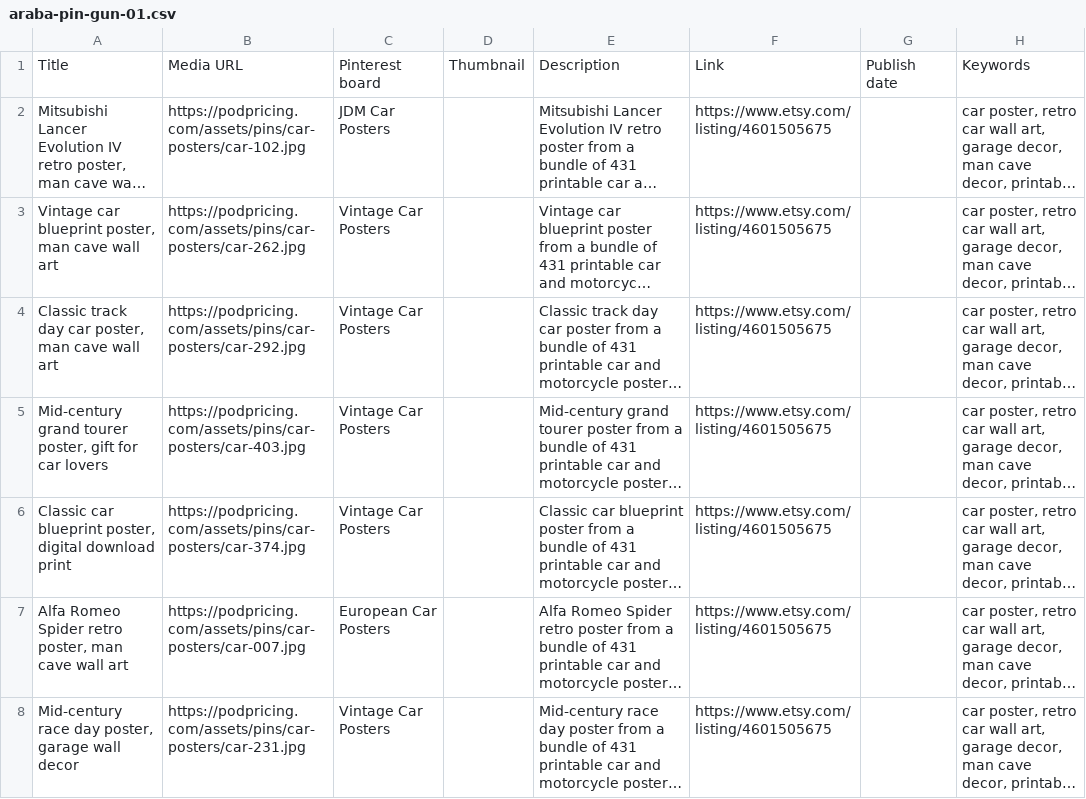
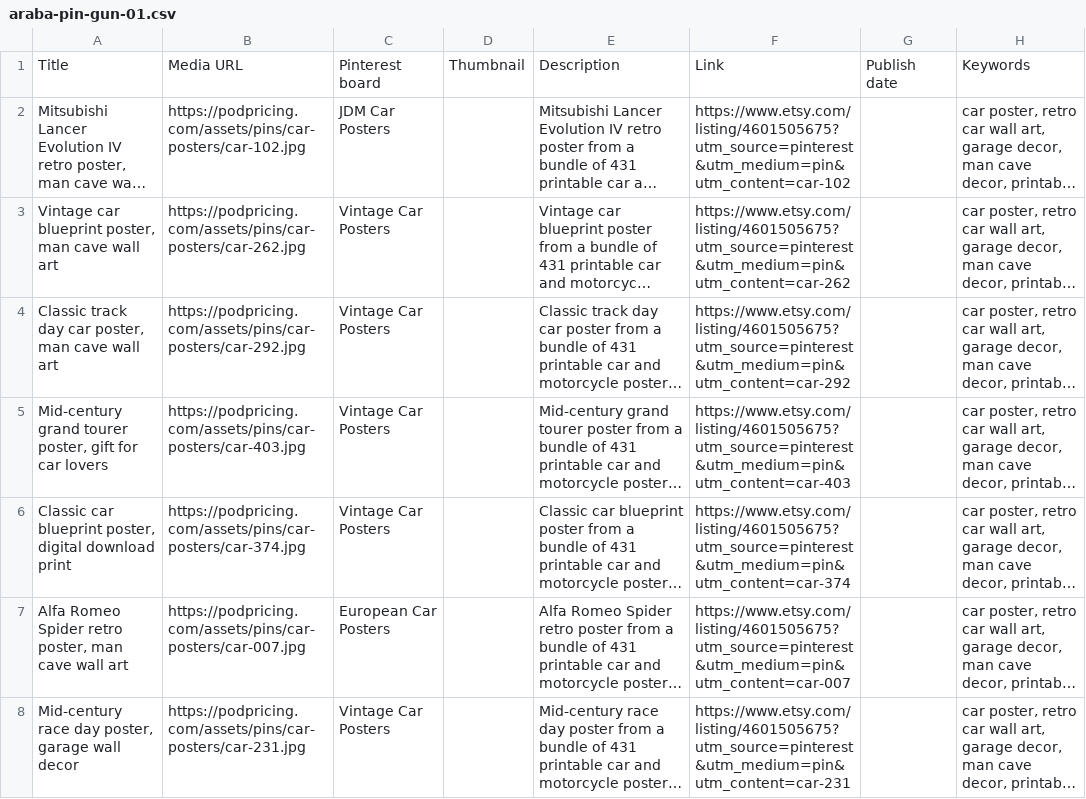
Before and after one commit to demirtay/PODPricing, a CSV file: pazarlama/pinterest/araba-pin-gun-01.csv, drawn as a sheet; only a part is shown; long unchanged cells end in …; the diff covers the shown part only; the diff names each change by its address in the sheet, - before the commit and + after, or states it on an @@ line.

```diff
--- a/pazarlama/pinterest/araba-pin-gun-01.csv
+++ b/pazarlama/pinterest/araba-pin-gun-01.csv
-F2: https://www.etsy.com/listing/4601505675
+F2: https://www.etsy.com/listing/4601505675?utm_source=pinterest&utm_medium=pin&utm_content=car-102
-F3: https://www.etsy.com/listing/4601505675
+F3: https://www.etsy.com/listing/4601505675?utm_source=pinterest&utm_medium=pin&utm_content=car-262
-F4: https://www.etsy.com/listing/4601505675
+F4: https://www.etsy.com/listing/4601505675?utm_source=pinterest&utm_medium=pin&utm_content=car-292
-F5: https://www.etsy.com/listing/4601505675
+F5: https://www.etsy.com/listing/4601505675?utm_source=pinterest&utm_medium=pin&utm_content=car-403
-F6: https://www.etsy.com/listing/4601505675
+F6: https://www.etsy.com/listing/4601505675?utm_source=pinterest&utm_medium=pin&utm_content=car-374
-F7: https://www.etsy.com/listing/4601505675
+F7: https://www.etsy.com/listing/4601505675?utm_source=pinterest&utm_medium=pin&utm_content=car-007
-F8: https://www.etsy.com/listing/4601505675
+F8: https://www.etsy.com/listing/4601505675?utm_source=pinterest&utm_medium=pin&utm_content=car-231
```
Also changed, not shown: 33 edited cells elsewhere in this file, pazarlama/pinterest/araba-pin-gun-02.csv, pazarlama/pinterest/araba-pin-gun-03.csv, 10 other files.
